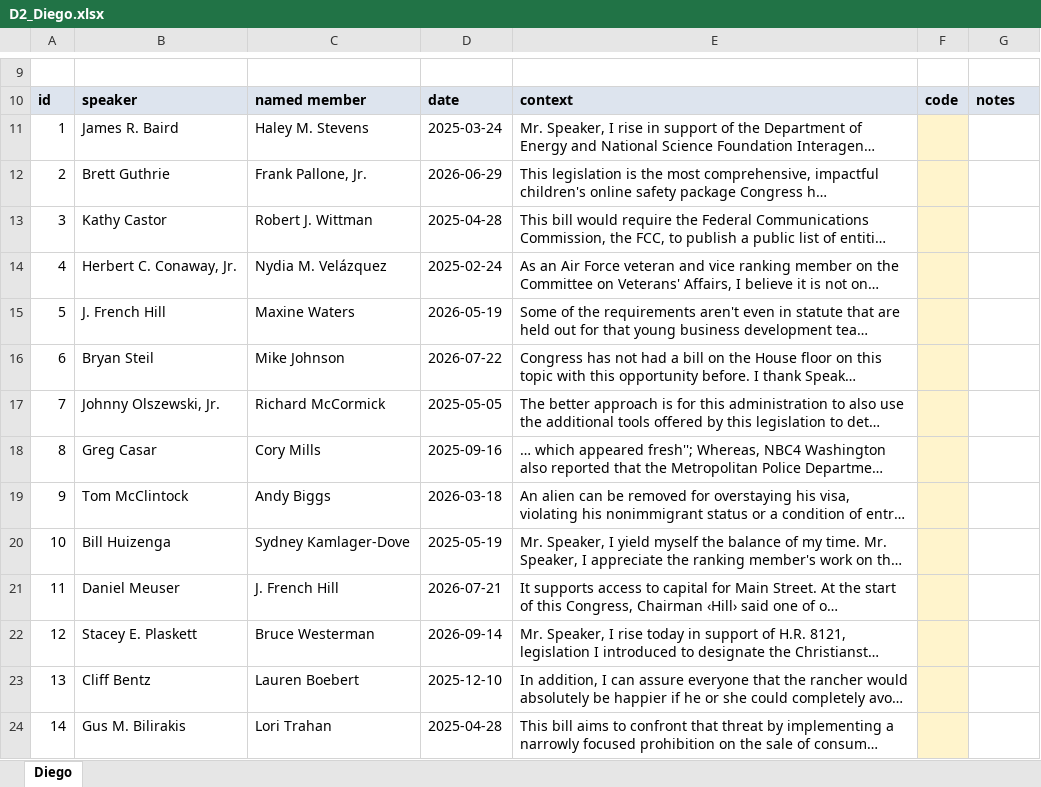
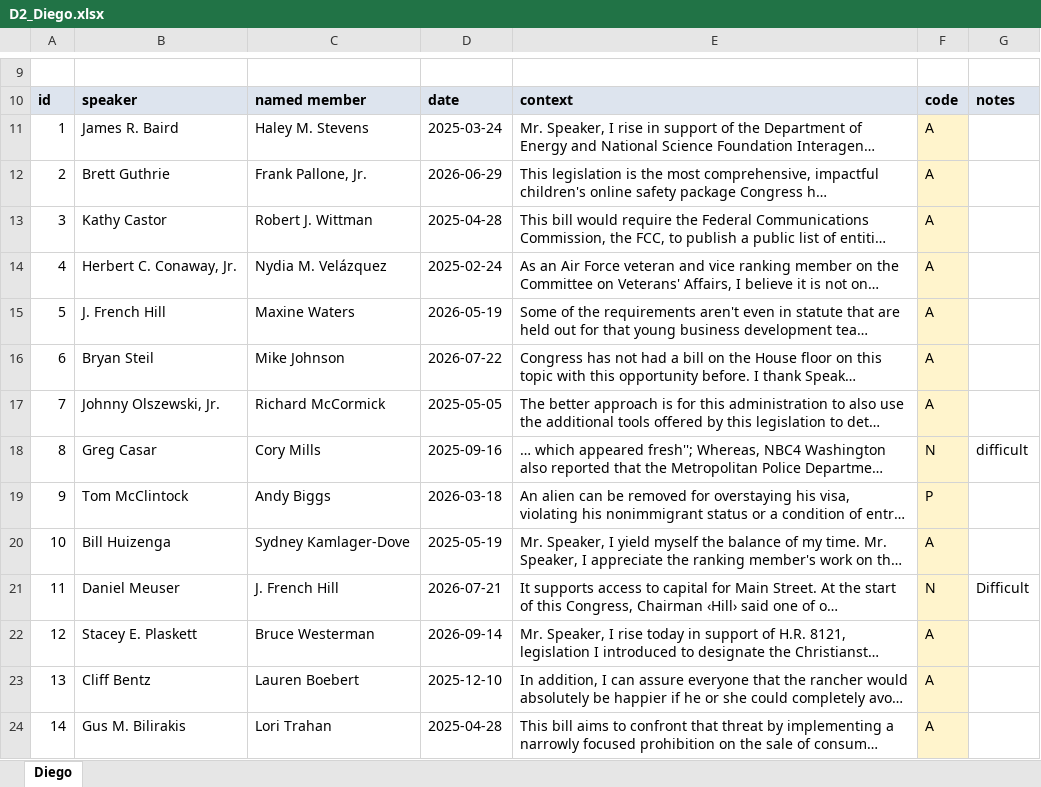
Before and after one commit to martinmoll/SocialGraphsAndInteractions, an Excel workbook: project/Diego/d2_labelling/sheets/D2_Diego.xlsx, sheet Diego, drawn as a sheet; only a part is shown, gaps mark what is left out; long unchanged cells end in …; values as stored, in another font and other column widths than the file's, no borders; the diff covers the shown part only; the diff names each change by its address in the sheet, - before the commit and + after, or states it on an @@ line.

```diff
--- a/project/Diego/d2_labelling/sheets/D2_Diego.xlsx (sheet Diego)
+++ b/project/Diego/d2_labelling/sheets/D2_Diego.xlsx (sheet Diego)
-F11:F17: (empty)
+F11:F17: A
-F18: (empty)
+F18: N
-G18: (empty)
+G18: difficult
-F19: (empty)
+F19: P
-F20: (empty)
+F20: A
-F21: (empty)
+F21: N
-G21: (empty)
+G21: Difficult
-F22:F24: (empty)
+F22:F24: A
```
Also changed, not shown: 94 edited cells elsewhere in this sheet, project/Diego/d2_labelling/sheets/D2_Anas.xlsx, project/Diego/d2_labelling/sheets/D2_Martin.xlsx.
